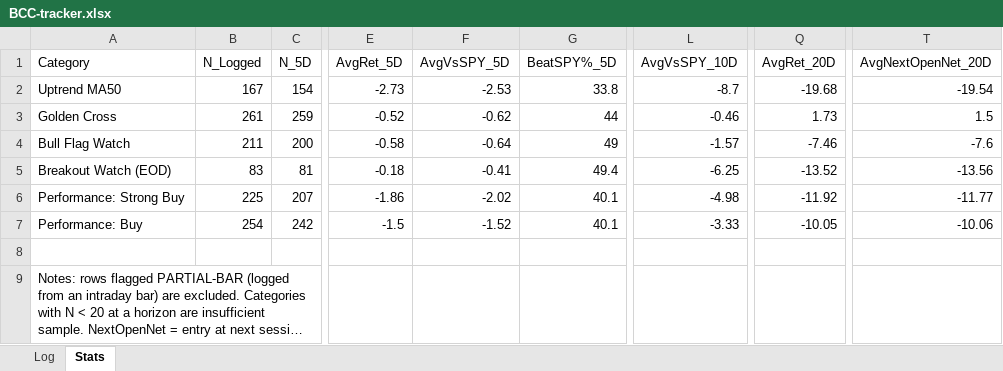
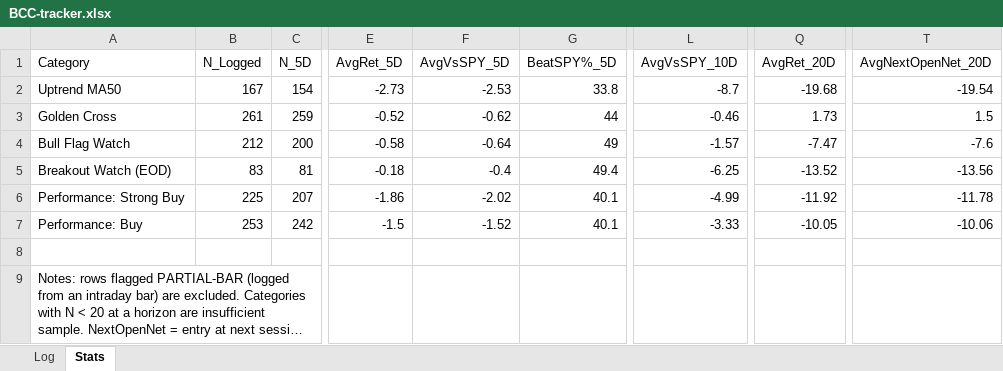
Before and after one commit to Moopheus1/Quant-Records, an Excel workbook: bcc/data/BCC-tracker.xlsx, sheet Stats, drawn as a sheet; only a part is shown, gaps mark what is left out; long unchanged cells end in …; values as stored, in another font and other column widths than the file's, no borders; the diff names each change by its address in the sheet, - before the commit and + after, or states it on an @@ line.

```diff
--- a/bcc/data/BCC-tracker.xlsx (sheet Stats)
+++ b/bcc/data/BCC-tracker.xlsx (sheet Stats)
-B4 (N_Logged): 211
+B4 (N_Logged): 212
-Q4 (AvgRet_20D): -7.46
+Q4 (AvgRet_20D): -7.47
-F5 (AvgVsSPY_5D): -0.41
+F5 (AvgVsSPY_5D): -0.4
-L6 (AvgVsSPY_10D): -4.98
+L6 (AvgVsSPY_10D): -4.99
-T6 (AvgNextOpenNet_20D): -11.77
+T6 (AvgNextOpenNet_20D): -11.78
-B7 (N_Logged): 254
+B7 (N_Logged): 253
```
Also changed, not shown: sheet Log, 2 other files.
